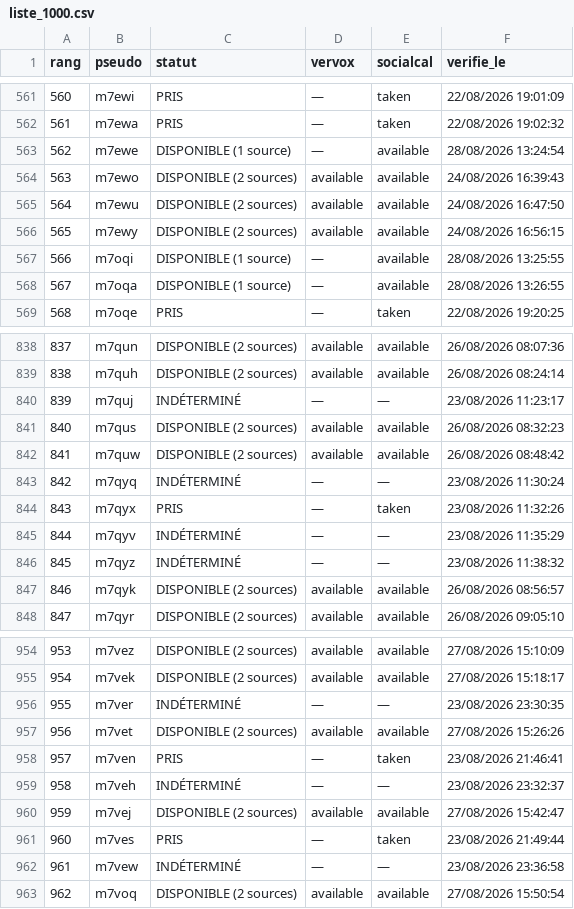
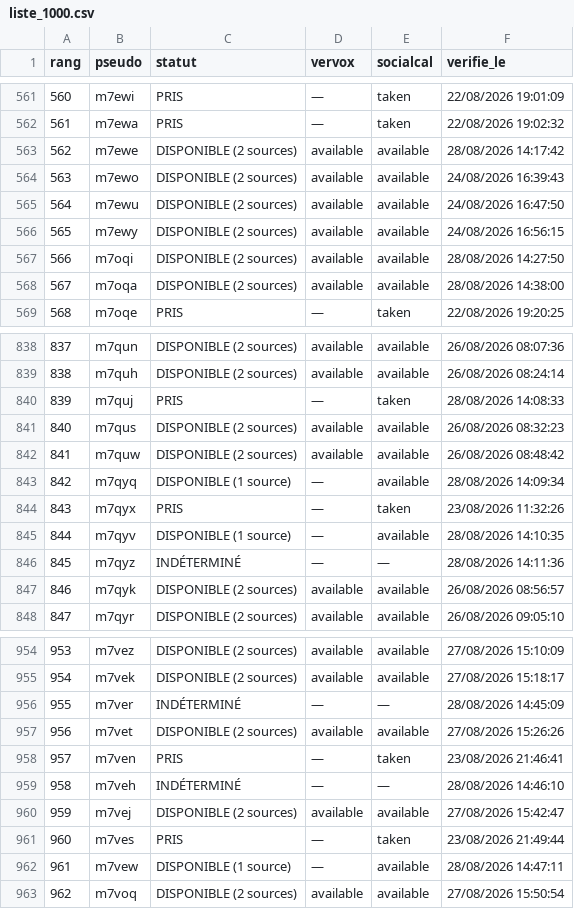
Before and after one commit to Kostas258/Kostas258, a CSV file: liste_1000.csv, drawn as a sheet; only a part is shown, gaps mark what is left out; the diff covers the shown part only.

```diff
--- a/liste_1000.csv
+++ b/liste_1000.csv
@@ -562,3 +562,3 @@ rang,pseudo,statut,vervox,socialcal,verifie_le
 561,m7ewa,PRIS,—,taken,22/08/2026 19:02:32
-562,m7ewe,DISPONIBLE (1 source),—,available,28/08/2026 13:24:54
+562,m7ewe,DISPONIBLE (2 sources),available,available,28/08/2026 14:17:42
 563,m7ewo,DISPONIBLE (2 sources),available,available,24/08/2026 16:39:43
@@ -566,4 +566,4 @@ rang,pseudo,statut,vervox,socialcal,verifie_le
 565,m7ewy,DISPONIBLE (2 sources),available,available,24/08/2026 16:56:15
-566,m7oqi,DISPONIBLE (1 source),—,available,28/08/2026 13:25:55
-567,m7oqa,DISPONIBLE (1 source),—,available,28/08/2026 13:26:55
+566,m7oqi,DISPONIBLE (2 sources),available,available,28/08/2026 14:27:50
+567,m7oqa,DISPONIBLE (2 sources),available,available,28/08/2026 14:38:00
 568,m7oqe,PRIS,—,taken,22/08/2026 19:20:25
@@ -839,9 +839,9 @@ rang,pseudo,statut,vervox,socialcal,verifie_le
 838,m7quh,DISPONIBLE (2 sources),available,available,26/08/2026 08:24:14
-839,m7quj,INDÉTERMINÉ,—,—,23/08/2026 11:23:17
+839,m7quj,PRIS,—,taken,28/08/2026 14:08:33
 840,m7qus,DISPONIBLE (2 sources),available,available,26/08/2026 08:32:23
 841,m7quw,DISPONIBLE (2 sources),available,available,26/08/2026 08:48:42
-842,m7qyq,INDÉTERMINÉ,—,—,23/08/2026 11:30:24
+842,m7qyq,DISPONIBLE (1 source),—,available,28/08/2026 14:09:34
 843,m7qyx,PRIS,—,taken,23/08/2026 11:32:26
-844,m7qyv,INDÉTERMINÉ,—,—,23/08/2026 11:35:29
-845,m7qyz,INDÉTERMINÉ,—,—,23/08/2026 11:38:32
+844,m7qyv,DISPONIBLE (1 source),—,available,28/08/2026 14:10:35
+845,m7qyz,INDÉTERMINÉ,—,—,28/08/2026 14:11:36
 846,m7qyk,DISPONIBLE (2 sources),available,available,26/08/2026 08:56:57
@@ -955,9 +955,9 @@ rang,pseudo,statut,vervox,socialcal,verifie_le
 954,m7vek,DISPONIBLE (2 sources),available,available,27/08/2026 15:18:17
-955,m7ver,INDÉTERMINÉ,—,—,23/08/2026 23:30:35
+955,m7ver,INDÉTERMINÉ,—,—,28/08/2026 14:45:09
 956,m7vet,DISPONIBLE (2 sources),available,available,27/08/2026 15:26:26
 957,m7ven,PRIS,—,taken,23/08/2026 21:46:41
-958,m7veh,INDÉTERMINÉ,—,—,23/08/2026 23:32:37
+958,m7veh,INDÉTERMINÉ,—,—,28/08/2026 14:46:10
 959,m7vej,DISPONIBLE (2 sources),available,available,27/08/2026 15:42:47
 960,m7ves,PRIS,—,taken,23/08/2026 21:49:44
-961,m7vew,INDÉTERMINÉ,—,—,23/08/2026 23:36:58
+961,m7vew,DISPONIBLE (1 source),—,available,28/08/2026 14:47:11
 962,m7voq,DISPONIBLE (2 sources),available,available,27/08/2026 15:50:54
```
Also changed, not shown: 74 edited cells elsewhere in this file, 7 other files.
